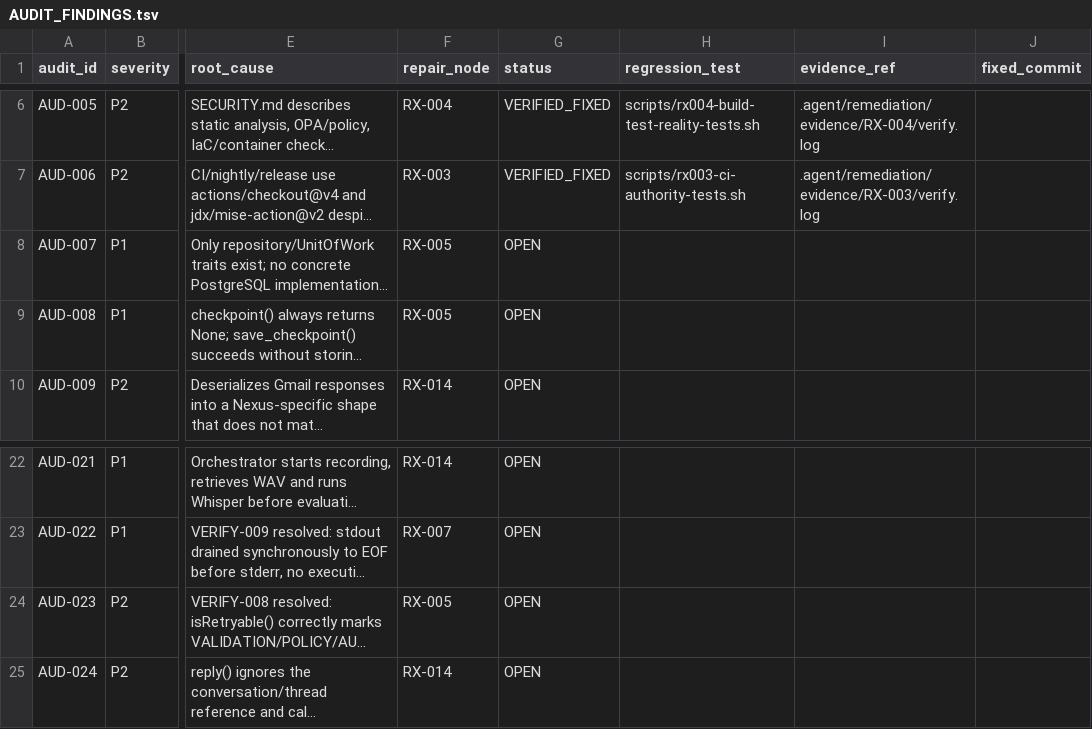
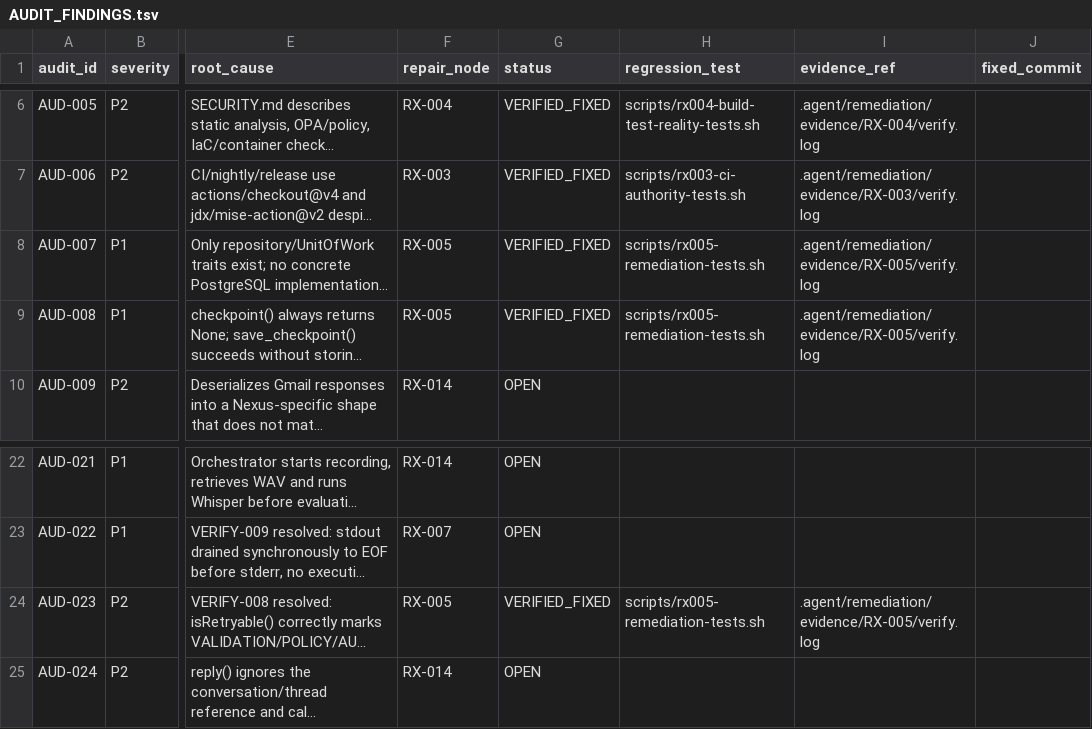
Before and after one commit to dominator509/nexus, a TSV file: .agent/remediation/AUDIT_FINDINGS.tsv, drawn as a sheet; only a part is shown, gaps mark what is left out; long unchanged cells end in …; the diff names each change by its address in the sheet, - before the commit and + after, or states it on an @@ line.

Commit message:
[RX-005] closure: green-v2/RX-005/7d50efe; battery 8/8, register 90/90, verify exit 0, 8 proofs bound

```diff
--- a/.agent/remediation/AUDIT_FINDINGS.tsv
+++ b/.agent/remediation/AUDIT_FINDINGS.tsv
-G8:G9 (status): OPEN
+G8:G9 (status): VERIFIED_FIXED
-H8:H9 (regression_test): (empty)
+H8:H9 (regression_test): scripts/rx005-remediation-tests.sh
-I8:I9 (evidence_ref): (empty)
+I8:I9 (evidence_ref): .agent/remediation/evidence/RX-005/verify.log
-G24 (status): OPEN
+G24 (status): VERIFIED_FIXED
-H24 (regression_test): (empty)
+H24 (regression_test): scripts/rx005-remediation-tests.sh
-I24 (evidence_ref): (empty)
+I24 (evidence_ref): .agent/remediation/evidence/RX-005/verify.log
```
Also changed, not shown: 11 other files.
